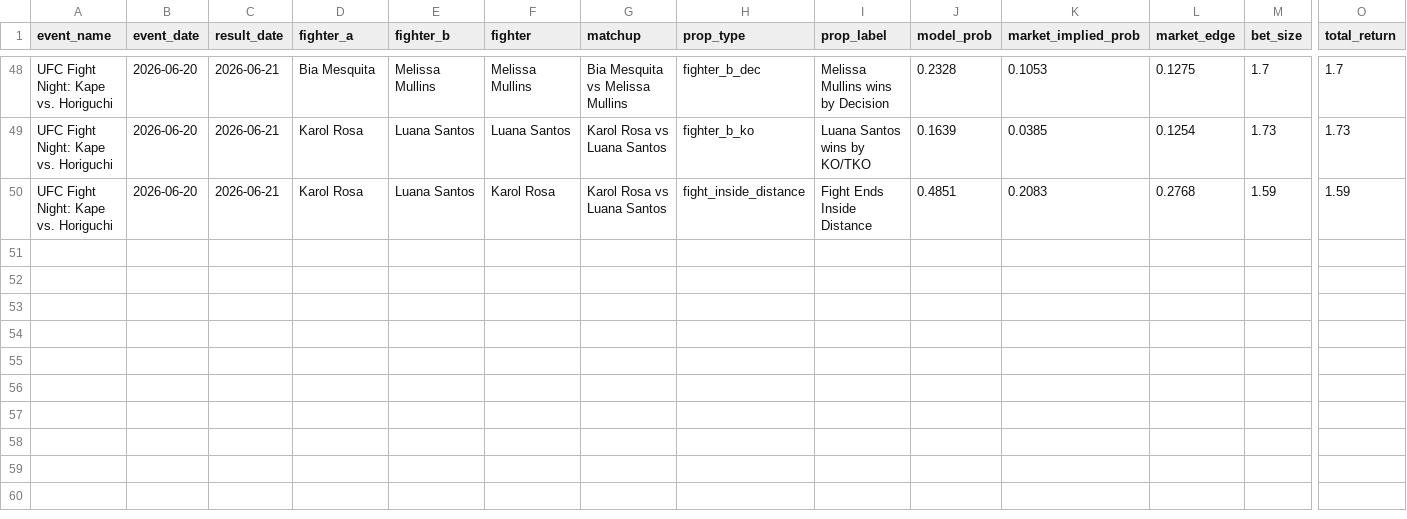
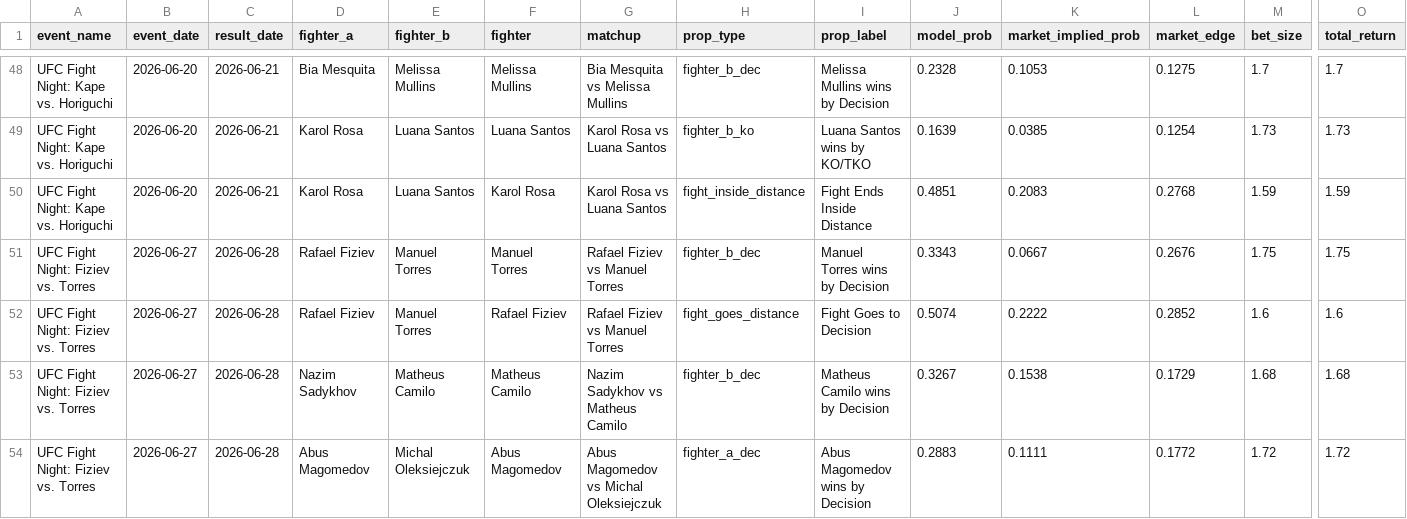
Before and after one commit to zwinship/OctaStats_UFC_Model_V2, a CSV file: results/v2_all_prop_results.csv, drawn as a sheet; only a part is shown, gaps mark what is left out; rows hold the shown columns only; the diff names each change by its address in the sheet, - before the commit and + after, or states it on an @@ line.

Commit message:
Append V2 prop results: UFC Fight Night: Fiziev vs. Torres

```diff
--- a/results/v2_all_prop_results.csv
+++ b/results/v2_all_prop_results.csv
+row 51: UFC Fight Night: Fiziev vs. Torres | 2026-06-27 | 2026-06-28 | Rafael Fiziev | Manuel Torres | Manuel Torres | Rafael Fiziev vs Manuel Torres | fighter_b_dec | Manuel Torres wins by Decision | 0.3343 | 0.0667 | 0.2676 | 1.75 | 1.75
+row 52: UFC Fight Night: Fiziev vs. Torres | 2026-06-27 | 2026-06-28 | Rafael Fiziev | Manuel Torres | Rafael Fiziev | Rafael Fiziev vs Manuel Torres | fight_goes_distance | Fight Goes to Decision | 0.5074 | 0.2222 | 0.2852 | 1.6 | 1.6
+row 53: UFC Fight Night: Fiziev vs. Torres | 2026-06-27 | 2026-06-28 | Nazim Sadykhov | Matheus Camilo | Matheus Camilo | Nazim Sadykhov vs Matheus Camilo | fighter_b_dec | Matheus Camilo wins by Decision | 0.3267 | 0.1538 | 0.1729 | 1.68 | 1.68
+row 54: UFC Fight Night: Fiziev vs. Torres | 2026-06-27 | 2026-06-28 | Abus Magomedov | Michal Oleksiejczuk | Abus Magomedov | Abus Magomedov vs Michal Oleksiejczuk | fighter_a_dec | Abus Magomedov wins by Decision | 0.2883 | 0.1111 | 0.1772 | 1.72 | 1.72
```
